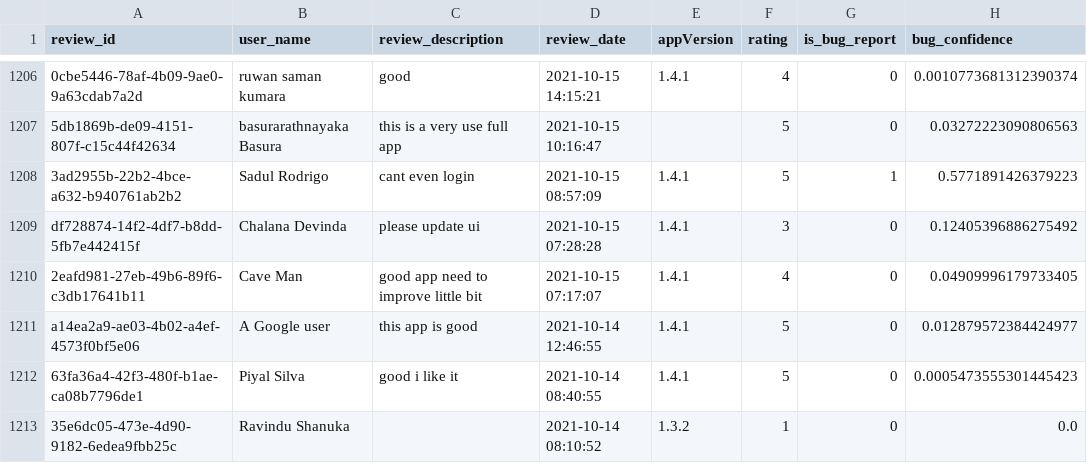
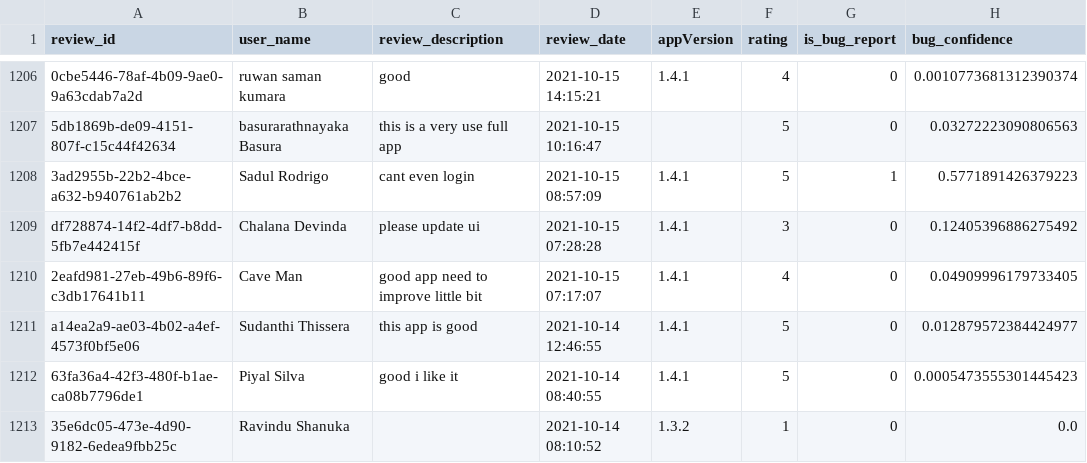
Before and after one commit to Team-SLT/slt-bug-analytics-dashboard, a CSV file: data/bug_predictions.csv, drawn as a sheet; only a part is shown, gaps mark what is left out; the diff names each change by its address in the sheet, - before the commit and + after, or states it on an @@ line.

```diff
--- a/data/bug_predictions.csv
+++ b/data/bug_predictions.csv
-B1211 (user_name): A Google user
+B1211 (user_name): Sudanthi Thissera
```
Also changed, not shown: data/slt_selfcare_google_reviews.csv, 1 other file.
